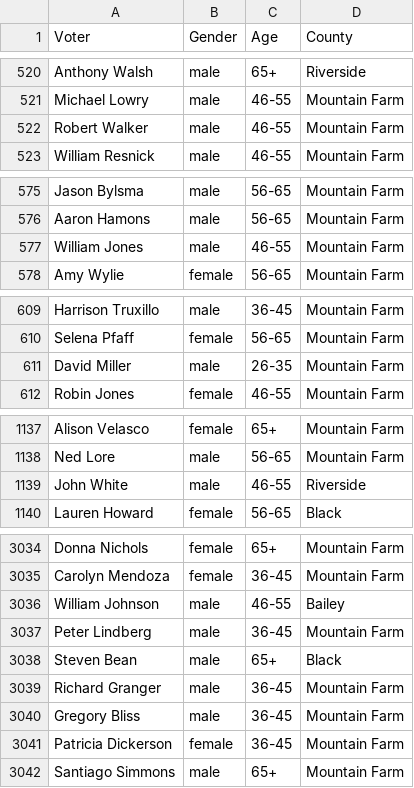
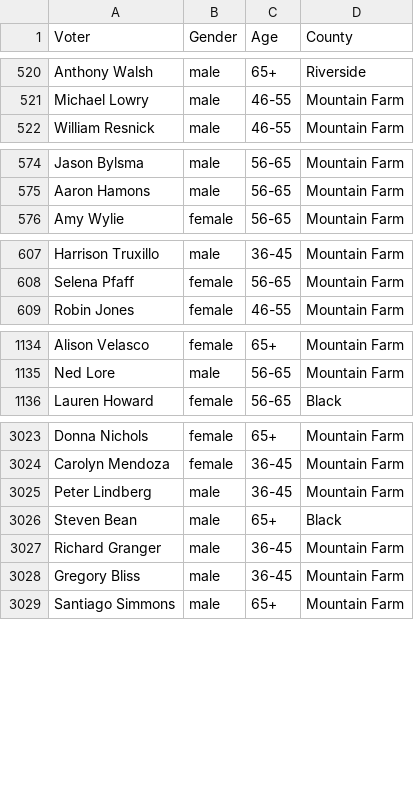
Before and after one commit to sjyk/cmsc21800, a CSV file: voters.csv, drawn as a sheet; only a part is shown, gaps mark what is left out; the diff covers the shown part only.

Commit message:
updated

```diff
--- a/voters.csv
+++ b/voters.csv
@@ -521,3 +521,2 @@ Anthony Walsh,male,65+,Riverside
 Michael Lowry,male,46-55,Mountain Farm
-Robert Walker,male,46-55,Mountain Farm
 William Resnick,male,46-55,Mountain Farm
@@ -576,3 +575,2 @@ Jason Bylsma,male,56-65,Mountain Farm
 Aaron Hamons,male,56-65,Mountain Farm
-William Jones,male,46-55,Mountain Farm
 Amy Wylie,female,56-65,Mountain Farm
@@ -610,3 +608,2 @@ Harrison Truxillo,male,36-45,Mountain Farm
 Selena Pfaff,female,56-65,Mountain Farm
-David Miller,male,26-35,Mountain Farm
 Robin Jones,female,46-55,Mountain Farm
@@ -1138,3 +1135,2 @@ Alison Velasco,female,65+,Mountain Farm
 Ned Lore,male,56-65,Mountain Farm
-John White,male,46-55,Riverside
 Lauren Howard,female,56-65,Black
@@ -3035,3 +3024,2 @@ Donna Nichols,female,65+,Mountain Farm
 Carolyn Mendoza,female,36-45,Mountain Farm
-William Johnson,male,46-55,Bailey
 Peter Lindberg,male,36-45,Mountain Farm
@@ -3040,3 +3028,2 @@ Richard Granger,male,36-45,Mountain Farm
 Gregory Bliss,male,36-45,Mountain Farm
-Patricia Dickerson,female,36-45,Mountain Farm
 Santiago Simmons,male,65+,Mountain Farm
```
Also changed, not shown: 18 removed rows elsewhere in this file.
